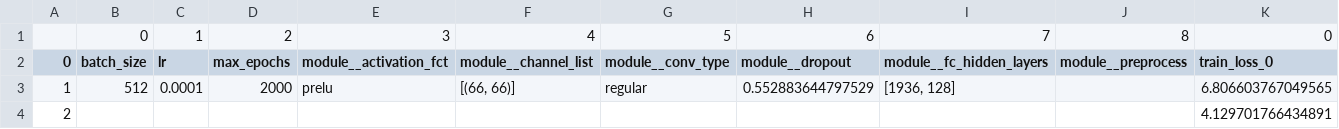
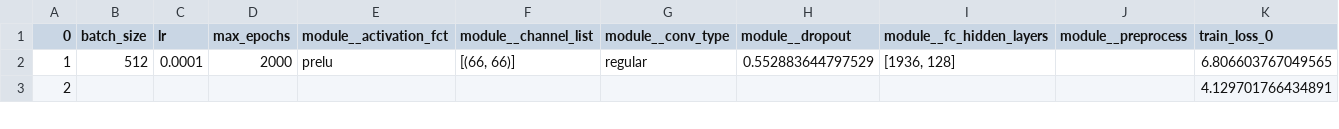
Before and after one commit to alexandrethm/S3R, a CSV file: results/grid_search_1122_1128/experiment_120724.csv, drawn as a sheet; only a part is shown; rows hold the shown columns only; the diff names each change by its address in the sheet, - before the commit and + after, or states it on an @@ line.

Commit message:
recommended hyper-parameters for single experiment + re-merge some experiments .csv

```diff
--- a/results/grid_search_1122_1128/experiment_120724.csv
+++ b/results/grid_search_1122_1128/experiment_120724.csv
-row 1:  | 0 | 1 | 2 | 3 | 4 | 5 | 6 | 7 | 8 | 0
```
Also changed, not shown: results/grid_search_1122_1128/experiment_120843.csv, results/grid_search_1122_1128/experiment_121621.csv, 33 other files.
